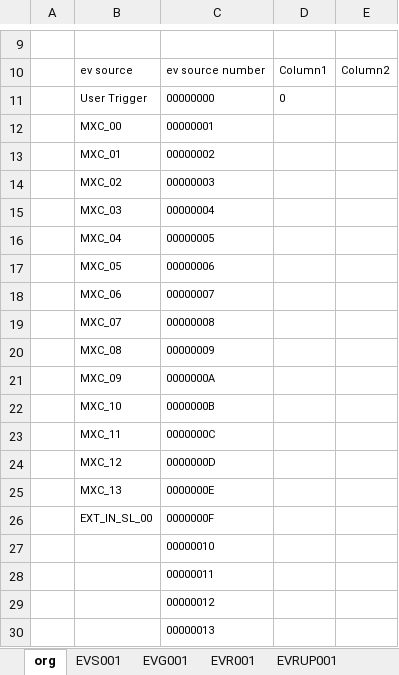
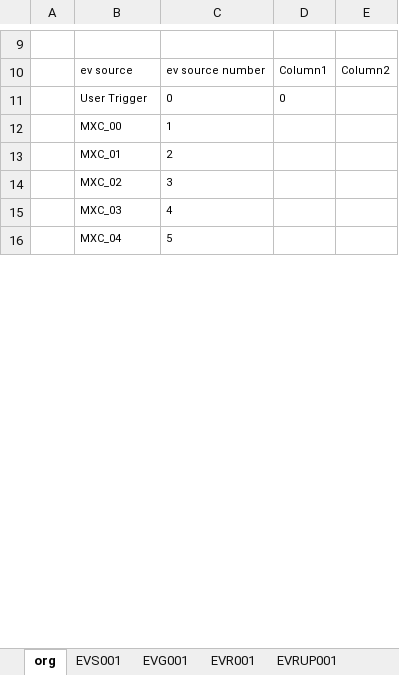
Before and after one commit to laykim7/pal_ts, an Excel workbook: local-env/pv/epics_PV Init.xlsm, sheet org, drawn as a sheet; only a part is shown, gaps mark what is left out; values as stored, in another font and other column widths than the file's, no borders; table styles not drawn; removed rows and columns are numbered as before the commit, all else as after; the diff covers the shown part only; the diff names each change by its address in the sheet, - before the commit and + after, or states it on an @@ line.

```diff
--- a/local-env/pv/epics_PV Init.xlsm (sheet org)
+++ b/local-env/pv/epics_PV Init.xlsm (sheet org)
-C11: 00000000
+C11: 0
-C12: 00000001
+C12: 1
-C13: 00000002
+C13: 2
-C14: 00000003
+C14: 3
-C15: 00000004
+C15: 4
-C16: 00000005
+C16: 5
-row 17:  | MXC_05 | 00000006
-row 18:  | MXC_06 | 00000007
-row 19:  | MXC_07 | 00000008
-row 20:  | MXC_08 | 00000009
-row 21:  | MXC_09 | 0000000A
-row 22:  | MXC_10 | 0000000B
-row 23:  | MXC_11 | 0000000C
-row 24:  | MXC_12 | 0000000D
-row 25:  | MXC_13 | 0000000E
-row 26:  | EXT_IN_SL_00 | 0000000F
-row 27:  |  | 00000010
-row 28:  |  | 00000011
-row 29:  |  | 00000012
-row 30:  |  | 00000013
```
Also changed, not shown: 13 added rows, 29 removed rows and 12 edited cells elsewhere in this sheet, sheet EVS001, formulas that keep their value, local-env/pv/epics_PV.xlsm, 3 other files.
